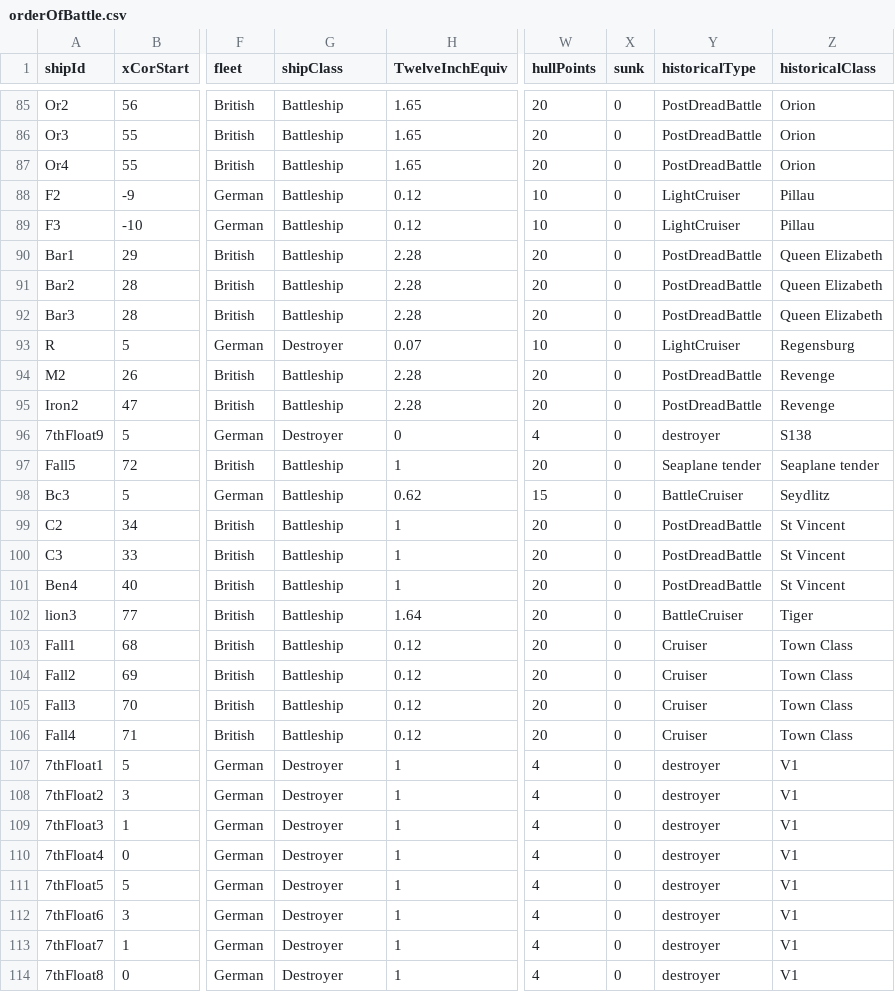
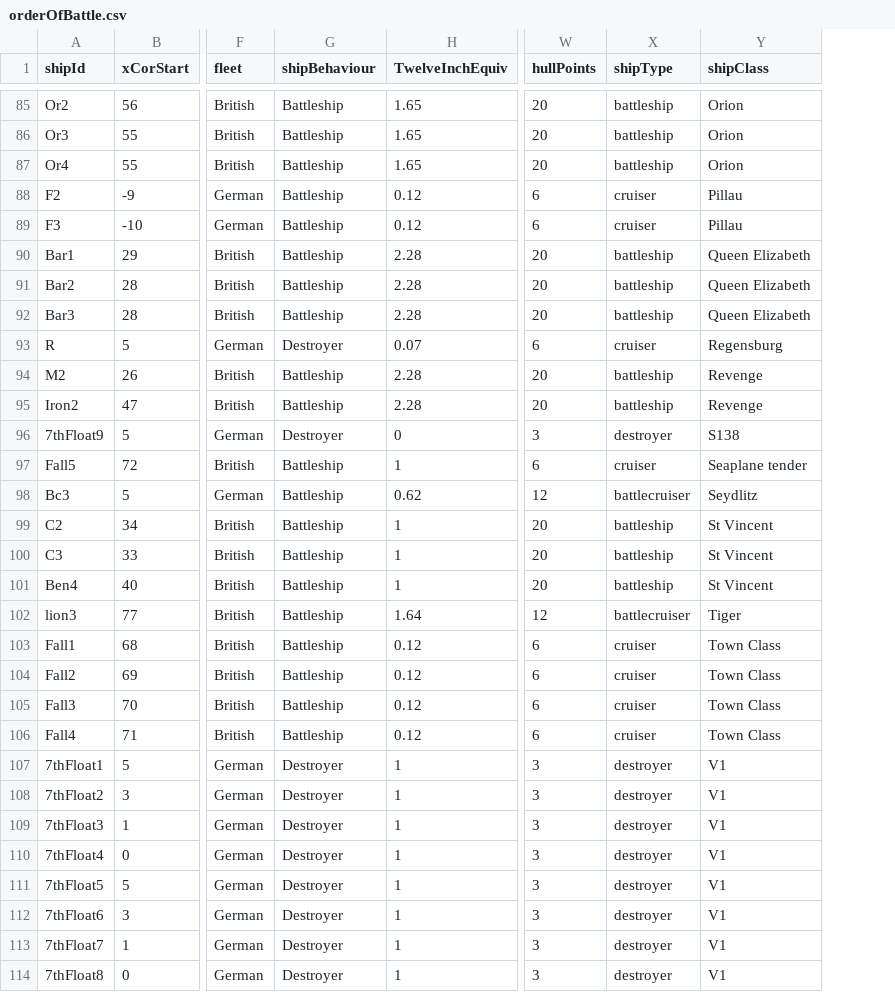
Before and after one commit to RileyJamesPatterson/jutlandCode, a CSV file: orderOfBattle.csv, drawn as a sheet; only a part is shown, gaps mark what is left out; removed rows and columns are numbered as before the commit, all else as after; the diff covers the shown part only; the diff names each change by its address in the sheet, - before the commit and + after, or states it on an @@ line.

Commit message:
ship class based cosmetics implemented

```diff
--- a/orderOfBattle.csv
+++ b/orderOfBattle.csv
-column X (sunk), rows 85-114: all 0
-column Y (historicalType), rows 85-114: PostDreadBattle | PostDreadBattle | PostDreadBattle | LightCruiser | LightCruiser | PostDreadBattle | PostDreadBattle | PostDreadBattle | LightCruiser | PostDreadBattle | PostDreadBattle | destroyer | Seaplane tender | BattleCruiser | PostDreadBattle | PostDreadBattle | PostDreadBattle | BattleCruiser | Cruiser | Cruiser | Cruiser | Cruiser | destroyer | destroyer | destroyer | destroyer | destroyer | destroyer | destroyer | destroyer
+column X (shipType), rows 85-114: battleship | battleship | battleship | cruiser | cruiser | battleship | battleship | battleship | cruiser | battleship | battleship | destroyer | cruiser | battlecruiser | battleship | battleship | battleship | battlecruiser | cruiser | cruiser | cruiser | cruiser | destroyer | destroyer | destroyer | destroyer | destroyer | destroyer | destroyer | destroyer
-G1: shipClass
+G1: shipBehaviour
-Y1: historicalClass
+Y1: shipClass
-W88:W89 (hullPoints): 10
+W88:W89 (hullPoints): 6
-W93 (hullPoints): 10
+W93 (hullPoints): 6
-W96 (hullPoints): 4
+W96 (hullPoints): 3
-W97 (hullPoints): 20
+W97 (hullPoints): 6
-W98 (hullPoints): 15
+W98 (hullPoints): 12
-W102 (hullPoints): 20
+W102 (hullPoints): 12
-W103:W106 (hullPoints): 20
+W103:W106 (hullPoints): 6
-W107:W114 (hullPoints): 4
+W107:W114 (hullPoints): 3
```
Also changed, not shown: 60 edited cells elsewhere in this file, 1 other file.
